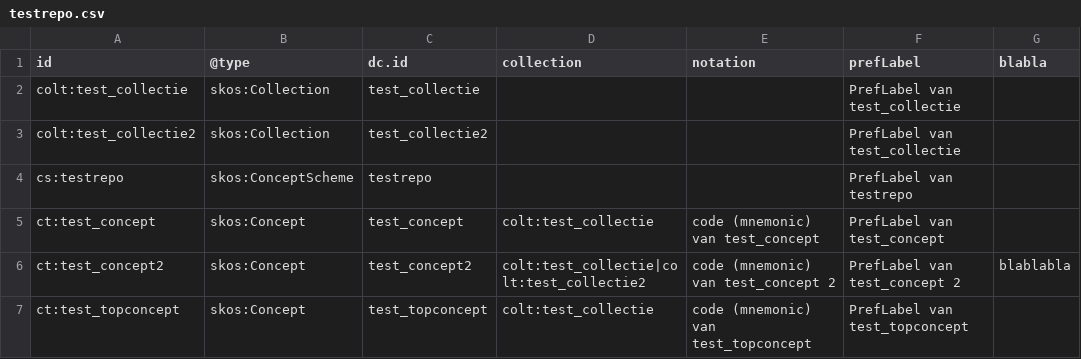
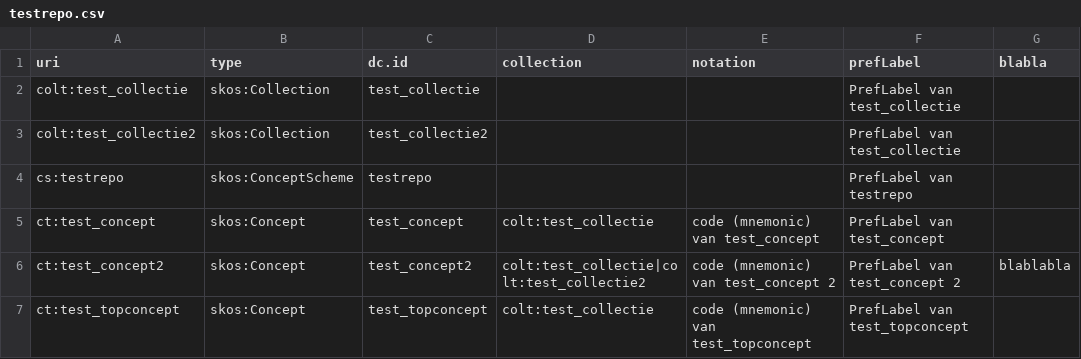
Before and after one commit to milieuinfo/codelijst-testrepo, a CSV file: src/main/resources/be/vlaanderen/omgeving/data/id/conceptscheme/testrepo/testrepo.csv, drawn as a sheet; only a part is shown; the diff names each change by its address in the sheet, - before the commit and + after, or states it on an @@ line.

Commit message:
generatie dataset en catalog + aanpassingen codelijst generatie (@id en @type staan in context file, id column wordt geconfigureerd in r script)

```diff
--- a/src/main/resources/be/vlaanderen/omgeving/data/id/conceptscheme/testrepo/testrepo.csv
+++ b/src/main/resources/be/vlaanderen/omgeving/data/id/conceptscheme/testrepo/testrepo.csv
-A1: id
+A1: uri
-B1: @type
+B1: type
```
Also changed, not shown: 16 other files.
